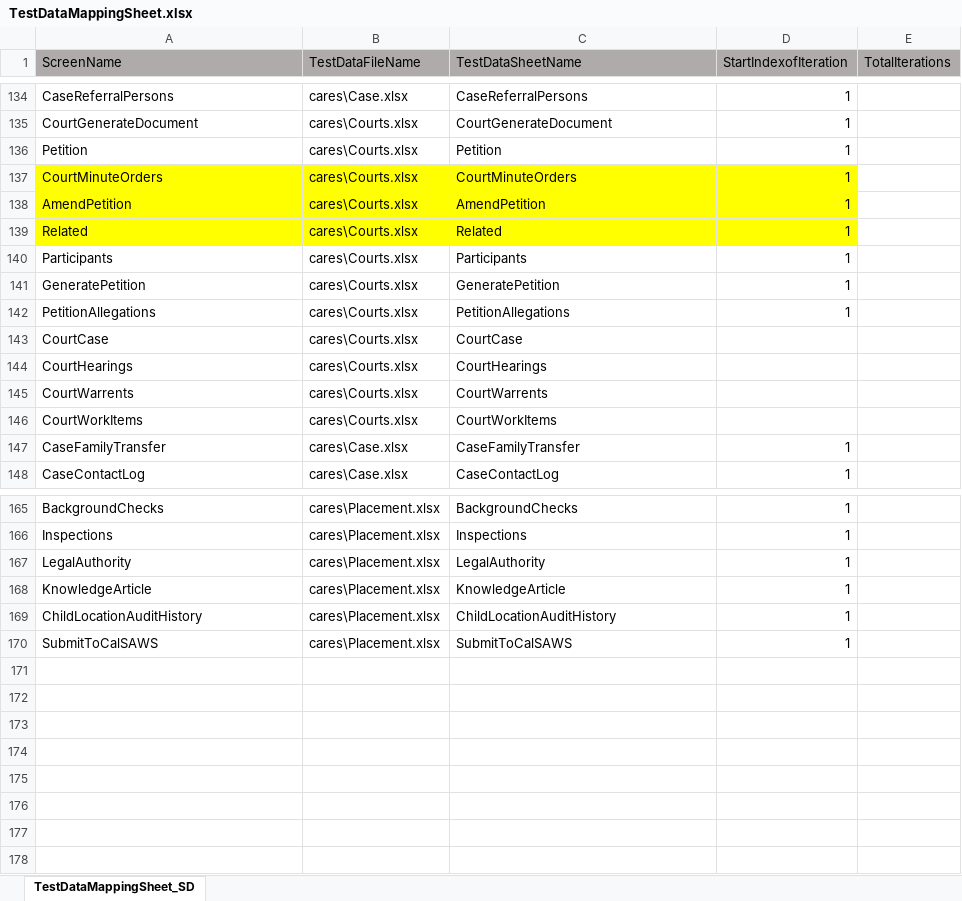
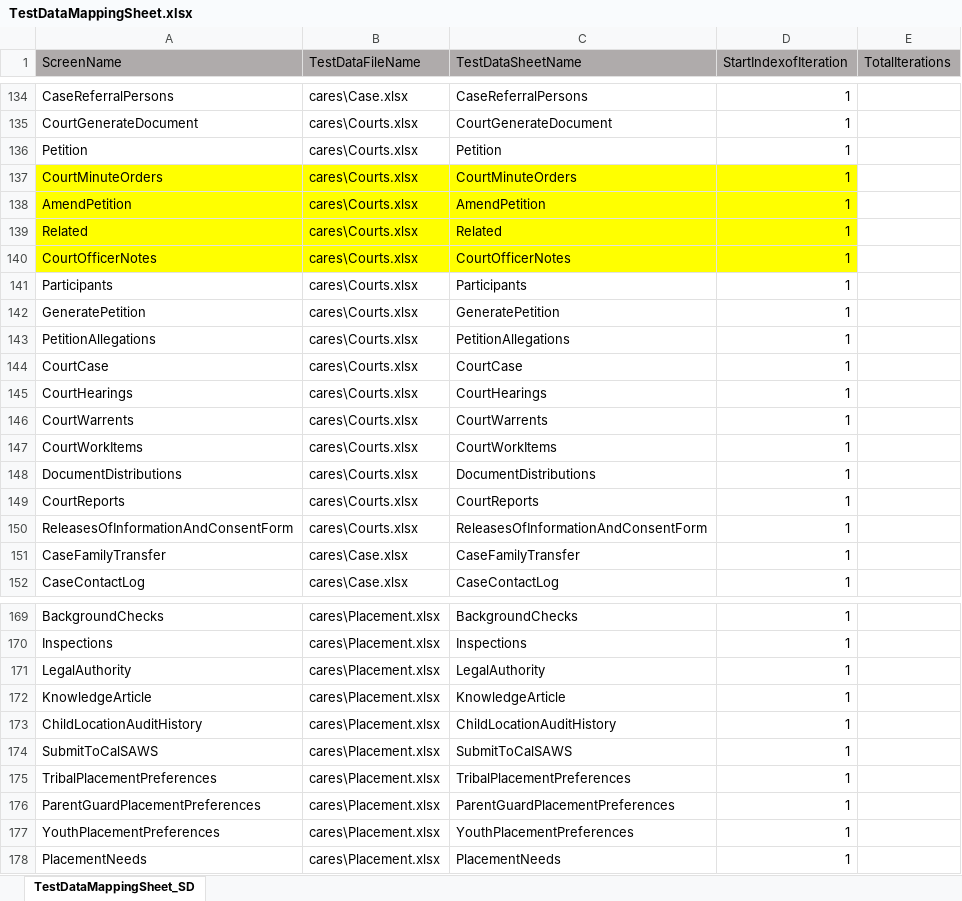
Before and after one commit to Devendra007-star/TestData, an Excel workbook: TestDataMappingSheet.xlsx, sheet TestDataMappingSheet_SD, drawn as a sheet; only a part is shown, gaps mark what is left out; values as stored, in another font and other column widths than the file's, no borders; addresses are those after the commit; the diff names each change by its address in the sheet, - before the commit and + after, or states it on an @@ line.

Commit message:
Add files via upload

```diff
--- a/TestDataMappingSheet.xlsx (sheet TestDataMappingSheet_SD)
+++ b/TestDataMappingSheet.xlsx (sheet TestDataMappingSheet_SD)
+row 140: CourtOfficerNotes | cares\Courts.xlsx | CourtOfficerNotes | 1
-D144:D147 (StartIndexofIteration): (empty)
+D144:D147 (StartIndexofIteration): 1
+row 148: DocumentDistributions | cares\Courts.xlsx | DocumentDistributions | 1
+row 149: CourtReports | cares\Courts.xlsx | CourtReports | 1
+row 150: ReleasesOfInformationAndConsentForm | cares\Courts.xlsx | ReleasesOfInformationAndConsentForm | 1
+row 175: TribalPlacementPreferences | cares\Placement.xlsx | TribalPlacementPreferences | 1
+row 176: ParentGuardPlacementPreferences | cares\Placement.xlsx | ParentGuardPlacementPreferences | 1
+row 177: YouthPlacementPreferences | cares\Placement.xlsx | YouthPlacementPreferences | 1
+row 178: PlacementNeeds | cares\Placement.xlsx | PlacementNeeds | 1
```
